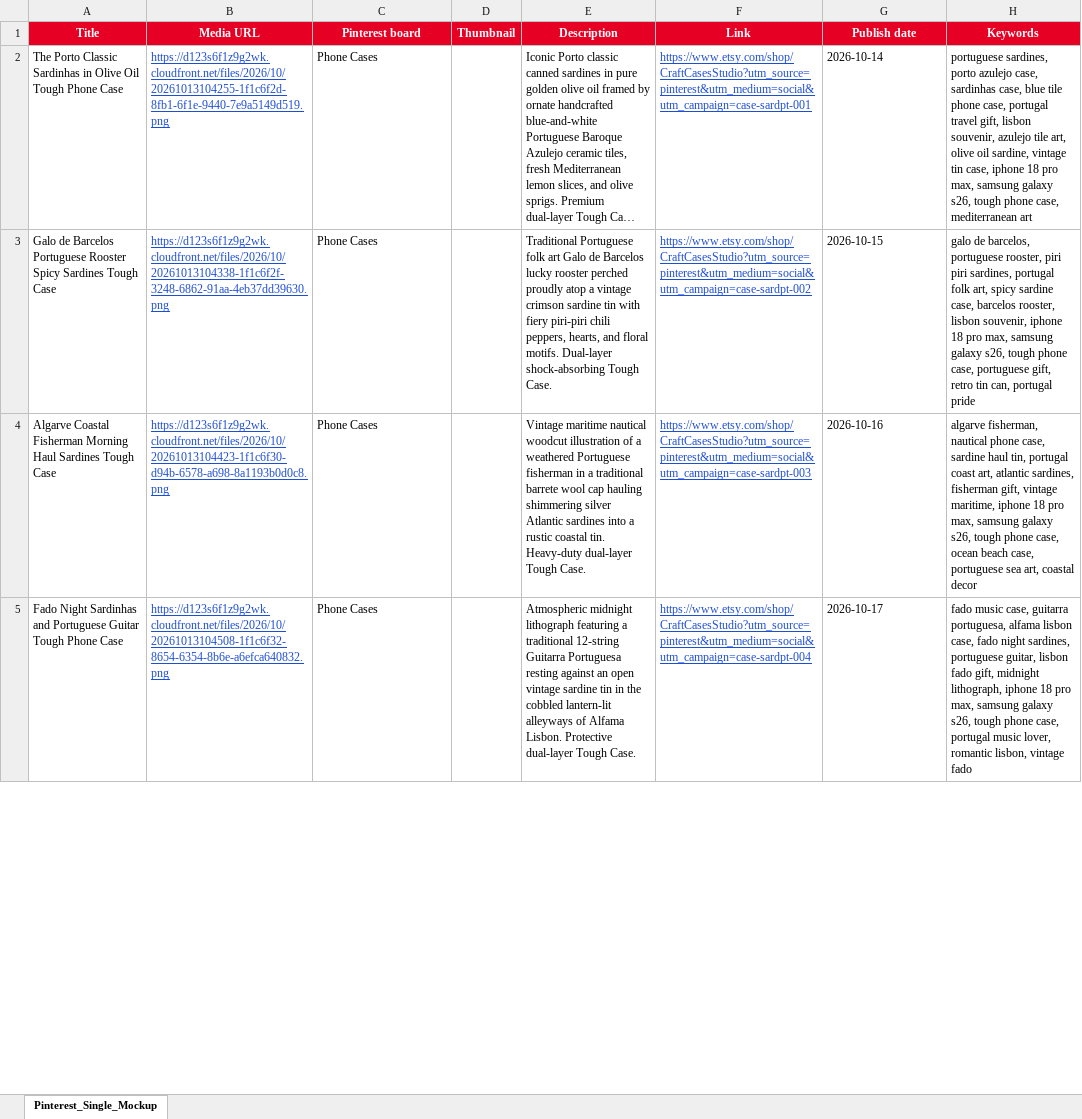
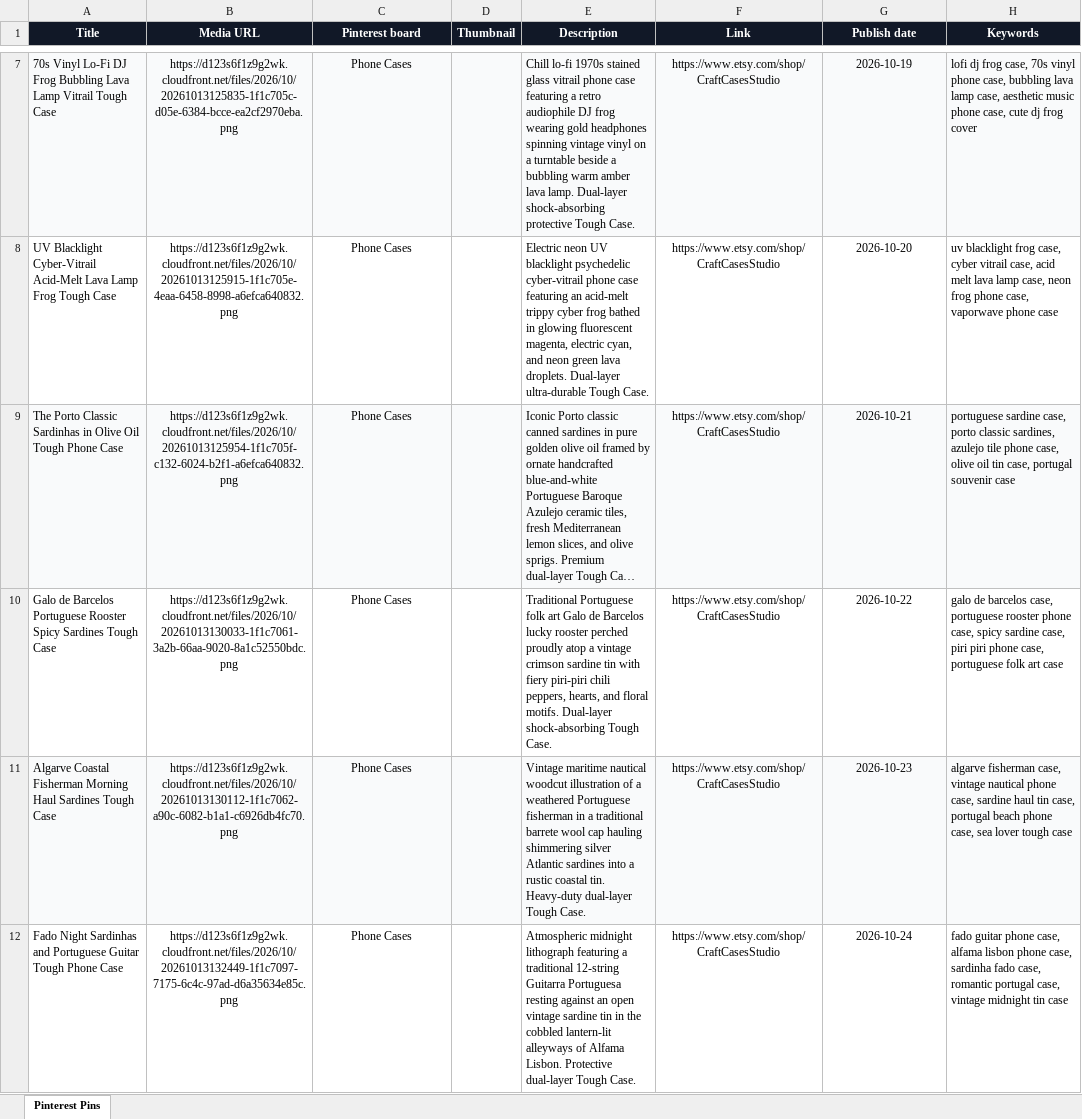
Before and after one commit to Aymen07171/App-Craft-case-, an Excel workbook: CaseCraft_Pinterest_Single_Mockup.xlsx, sheet Pinterest Pins, drawn as a sheet; only a part is shown, gaps mark what is left out; long unchanged cells end in …; values as stored, in another font and other column widths than the file's, no borders; addresses are those after the commit; the diff covers the shown part only; the diff names each change by its address in the sheet, - before the commit and + after, or states it on an @@ line.

Commit message:
Fix phone case mockups: zero overflow, exact boundaries, updated Printify & Etsy listings

```diff
--- a/CaseCraft_Pinterest_Single_Mockup.xlsx (sheet Pinterest Pins)
+++ b/CaseCraft_Pinterest_Single_Mockup.xlsx (sheet Pinterest Pins)
-sheet tab: Pinterest_Single_Mockup
+sheet tab: Pinterest Pins
-A1:H1 fill: #E60023
+A1:H1 fill: #111827
+row 7: 70s Vinyl Lo-Fi DJ Frog Bubbling Lava Lamp Vitrail Tough Case | https://d123s6f1z9g2wk.cloudfront.net/files/2026/10/20261013125835-1f1c705c-d05e-6384-bcce-ea2cf2970eba.png | Phone Cases |  | Chill lo-fi 1970s stained glass vitrail phone case featuring a retro audiophile DJ frog wearing gold headphones spinning vintage vinyl on a turntable beside a bubbling warm amber lava lamp. Dual-layer shock-absorbing protective Tough Case. | https://www.etsy.com/shop/CraftCasesStudio | 2026-10-19 | lofi dj frog case, 70s vinyl phone case, bubbling lava lamp case, aesthetic music phone case, cute dj frog cover
+row 8: UV Blacklight Cyber-Vitrail Acid-Melt Lava Lamp Frog Tough Case | https://d123s6f1z9g2wk.cloudfront.net/files/2026/10/20261013125915-1f1c705e-4eaa-6458-8998-a6efca640832.png | Phone Cases |  | Electric neon UV blacklight psychedelic cyber-vitrail phone case featuring an acid-melt trippy cyber frog bathed in glowing fluorescent magenta, electric cyan, and neon green lava droplets. Dual-layer ultra-durable Tough Case. | https://www.etsy.com/shop/CraftCasesStudio | 2026-10-20 | uv blacklight frog case, cyber vitrail case, acid melt lava lamp case, neon frog phone case, vaporwave phone case
-A9:H9 fill: none
+A9:H9 fill: #F9FAFB
-B9 (Media URL): https://d123s6f1z9g2wk.cloudfront.net/files/2026/10/20261013104255-1f1c6f2d-8fb1-6f1e-9440-7e9a5149d519.png
+B9 (Media URL): https://d123s6f1z9g2wk.cloudfront.net/files/2026/10/20261013125954-1f1c705f-c132-6024-b2f1-a6efca640832.png
-B9:C12 alignment: left
+B9:C12 alignment: center
@@ B9:B12 underline: on → off, text colour: #1D4ED8 → black @@
-F9 (Link): https://www.etsy.com/shop/CraftCasesStudio?utm_source=pinterest&utm_medium=social&utm_campaign=case-sardpt-001
+F9 (Link): https://www.etsy.com/shop/CraftCasesStudio
-F9:G12 alignment: left
+F9:G12 alignment: center
@@ F9:F12 underline: on → off, text colour: #1D4ED8 → black @@
-G9 (Publish date): 2026-10-14
+G9 (Publish date): 2026-10-21
-H9 (Keywords): portuguese sardines, porto azulejo case, sardinhas case, blue tile phone case, portugal travel gift, lisbon souvenir, azulejo tile art, olive oil sardine, vintage tin case, iphone 18 pro max, samsung galaxy s26, tough phone case, mediterranean art
+H9 (Keywords): portuguese sardine case, porto classic sardines, azulejo tile phone case, olive oil tin case, portugal souvenir case
-B10 (Media URL): https://d123s6f1z9g2wk.cloudfront.net/files/2026/10/20261013104338-1f1c6f2f-3248-6862-91aa-4eb37dd39630.png
+B10 (Media URL): https://d123s6f1z9g2wk.cloudfront.net/files/2026/10/20261013130033-1f1c7061-3a2b-66aa-9020-8a1c52550bdc.png
-F10 (Link): https://www.etsy.com/shop/CraftCasesStudio?utm_source=pinterest&utm_medium=social&utm_campaign=case-sardpt-002
+F10 (Link): https://www.etsy.com/shop/CraftCasesStudio
-G10 (Publish date): 2026-10-15
+G10 (Publish date): 2026-10-22
-H10 (Keywords): galo de barcelos, portuguese rooster, piri piri sardines, portugal folk art, spicy sardine case, barcelos rooster, lisbon souvenir, iphone 18 pro max, samsung galaxy s26, tough phone case, portuguese gift, retro tin can, portugal pride
+H10 (Keywords): galo de barcelos case, portuguese rooster phone case, spicy sardine case, piri piri phone case, portuguese folk art case
-A11:H11 fill: none
+A11:H11 fill: #F9FAFB
-B11 (Media URL): https://d123s6f1z9g2wk.cloudfront.net/files/2026/10/20261013104423-1f1c6f30-d94b-6578-a698-8a1193b0d0c8.png
+B11 (Media URL): https://d123s6f1z9g2wk.cloudfront.net/files/2026/10/20261013130112-1f1c7062-a90c-6082-b1a1-c6926db4fc70.png
-F11 (Link): https://www.etsy.com/shop/CraftCasesStudio?utm_source=pinterest&utm_medium=social&utm_campaign=case-sardpt-003
+F11 (Link): https://www.etsy.com/shop/CraftCasesStudio
-G11 (Publish date): 2026-10-16
+G11 (Publish date): 2026-10-23
-H11 (Keywords): algarve fisherman, nautical phone case, sardine haul tin, portugal coast art, atlantic sardines, fisherman gift, vintage maritime, iphone 18 pro max, samsung galaxy s26, tough phone case, ocean beach case, portuguese sea art, coastal decor
+H11 (Keywords): algarve fisherman case, vintage nautical phone case, sardine haul tin case, portugal beach phone case, sea lover tough case
-B12 (Media URL): https://d123s6f1z9g2wk.cloudfront.net/files/2026/10/20261013104508-1f1c6f32-8654-6354-8b6e-a6efca640832.png
+B12 (Media URL): https://d123s6f1z9g2wk.cloudfront.net/files/2026/10/20261013132449-1f1c7097-7175-6c4c-97ad-d6a35634e85c.png
-F12 (Link): https://www.etsy.com/shop/CraftCasesStudio?utm_source=pinterest&utm_medium=social&utm_campaign=case-sardpt-004
+F12 (Link): https://www.etsy.com/shop/CraftCasesStudio
-G12 (Publish date): 2026-10-17
+G12 (Publish date): 2026-10-24
-H12 (Keywords): fado music case, guitarra portuguesa, alfama lisbon case, fado night sardines, portuguese guitar, lisbon fado gift, midnight lithograph, iphone 18 pro max, samsung galaxy s26, tough phone case, portugal music lover, romantic lisbon, vintage fado
+H12 (Keywords): fado guitar phone case, alfama lisbon phone case, sardinha fado case, romantic portugal case, vintage midnight tin case
```
Also changed, not shown: 5 added rows, 20 edited cells and cell formats elsewhere in this sheet, public/CaseCraft_Pinterest_Single_Mockup.xlsx, 39 other files.
